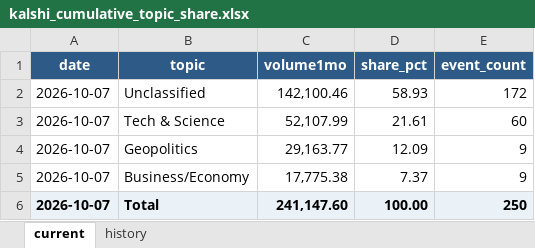
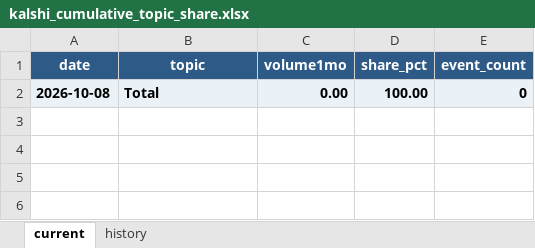
Before and after one commit to meiyaobuyao123-hash/testchatgpthybrid, an Excel workbook: docs/data/kalshi_cumulative_topic_share.xlsx, sheet current, drawn as a sheet; values as stored, in another font and other column widths than the file's, no borders; removed rows and columns are numbered as before the commit, all else as after; the diff names each change by its address in the sheet, - before the commit and + after, or states it on an @@ line.

```diff
--- a/docs/data/kalshi_cumulative_topic_share.xlsx (sheet current)
+++ b/docs/data/kalshi_cumulative_topic_share.xlsx (sheet current)
-row 2: 2026-10-07 | Unclassified | 142,100.46 | 58.93 | 172
-row 3: 2026-10-07 | Tech & Science | 52,107.99 | 21.61 | 60
-row 4: 2026-10-07 | Geopolitics | 29,163.77 | 12.09 | 9
-row 5: 2026-10-07 | Business/Economy | 17,775.38 | 7.37 | 9
-A2 (date): 2026-10-07
+A2 (date): 2026-10-08
-C2 (volume1mo): 241,147.60
+C2 (volume1mo): 0.00
-E2 (event_count): 250
+E2 (event_count): 0
```
Also changed, not shown: docs/data/polymarket_30d_topic_share.xlsx, 7 other files.
